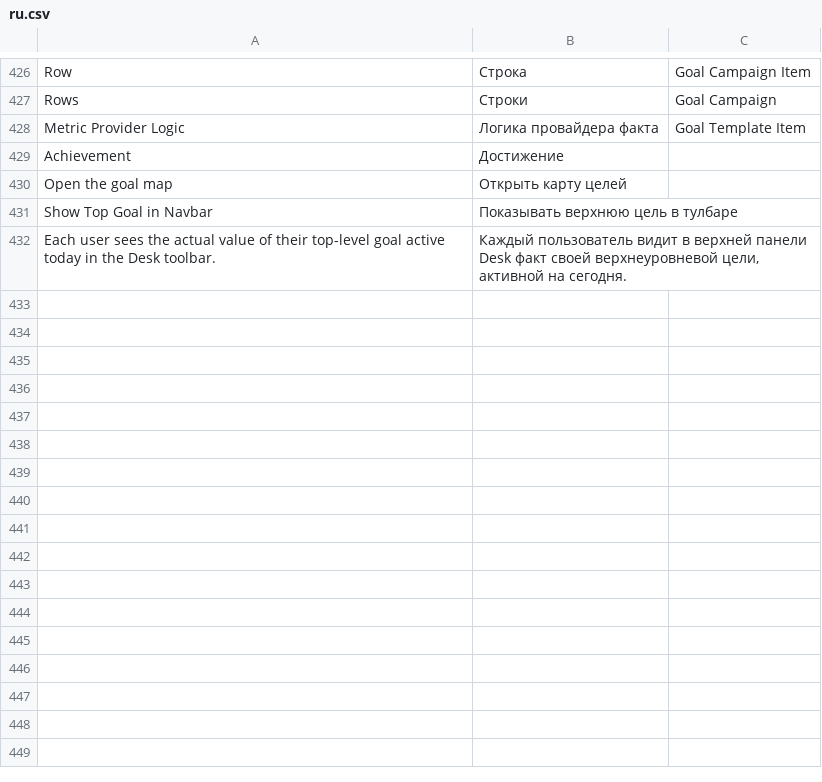
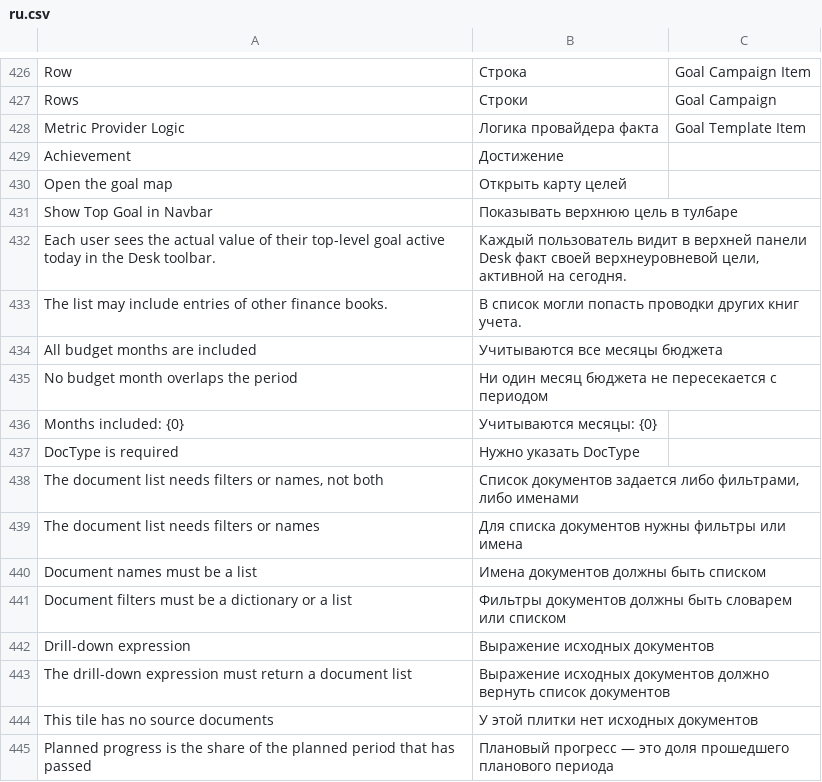
Before and after one commit to Dinext-pro/dinext-goals, a CSV file: dinext_goals/translations/ru.csv, drawn as a sheet; only a part is shown, gaps mark what is left out; the diff covers the shown part only; the diff names each change by its address in the sheet, - before the commit and + after, or states it on an @@ line.

Commit message:
Implement drilldown functionality for KPI metrics in Dinext Goals application. Enhanced the API to support retrieval of source documents for actual and target values, including new expressions for drilldown formulas. Updated README to document these changes and added Cypress tests to validate the new drilldown interactions and ensure accurate data retrieval. Improved UI elements to indicate drillable KPI tiles, enhancing user experience and interactivity.

```diff
--- a/dinext_goals/translations/ru.csv
+++ b/dinext_goals/translations/ru.csv
+row 433: The list may include entries of other finance books. | В список могли попасть проводки других книг учета.
+row 434: All budget months are included | Учитываются все месяцы бюджета
+row 435: No budget month overlaps the period | Ни один месяц бюджета не пересекается с периодом
+row 436: Months included: {0} | Учитываются месяцы: {0}
+row 437: DocType is required | Нужно указать DocType
+row 438: The document list needs filters or names, not both | Список документов задается либо фильтрами, либо именами
+row 439: The document list needs filters or names | Для списка документов нужны фильтры или имена
+row 440: Document names must be a list | Имена документов должны быть списком
+row 441: Document filters must be a dictionary or a list | Фильтры документов должны быть словарем или списком
+row 442: Drill-down expression | Выражение исходных документов
+row 443: The drill-down expression must return a document list | Выражение исходных документов должно вернуть список документов
+row 444: This tile has no source documents | У этой плитки нет исходных документов
+row 445: Planned progress is the share of the planned period that has passed | Плановый прогресс — это доля прошедшего планового периода
```
Also changed, not shown: 13 added rows elsewhere in this file, 18 other files.
